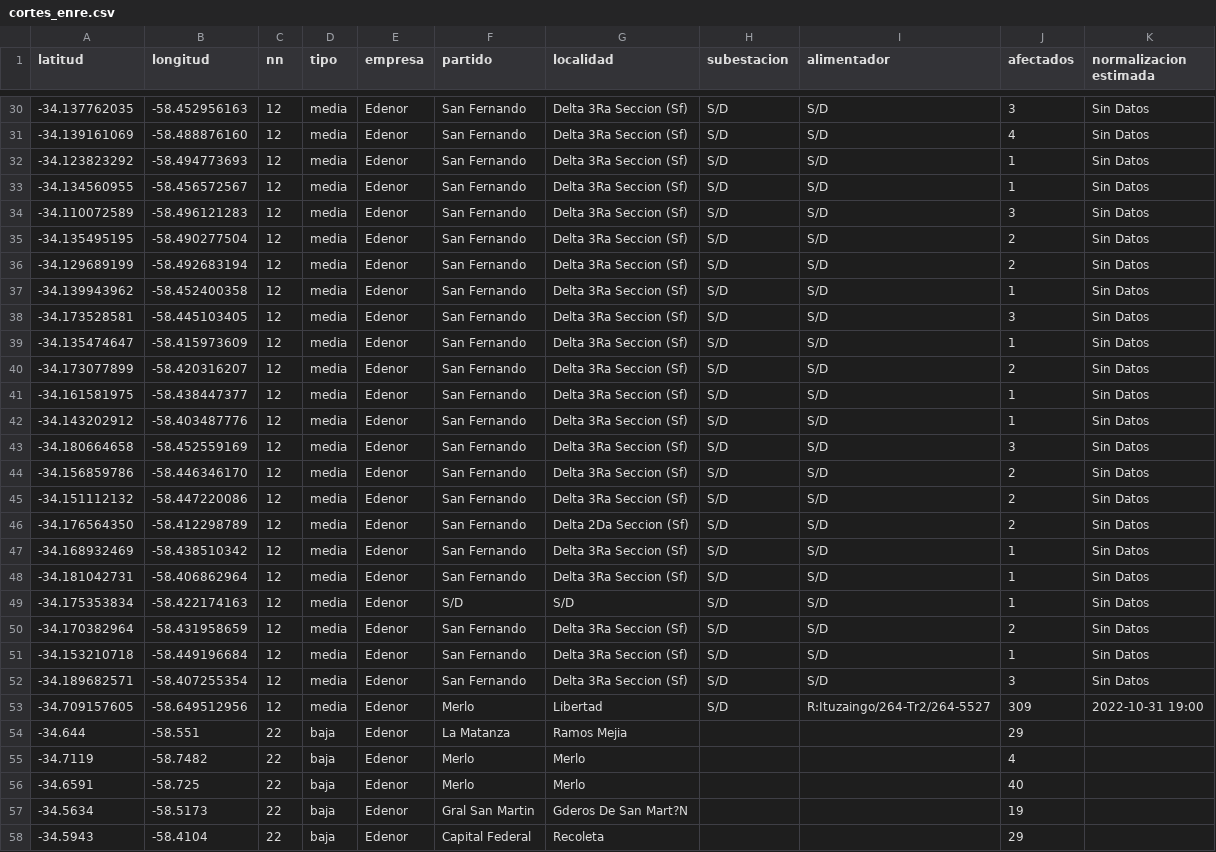
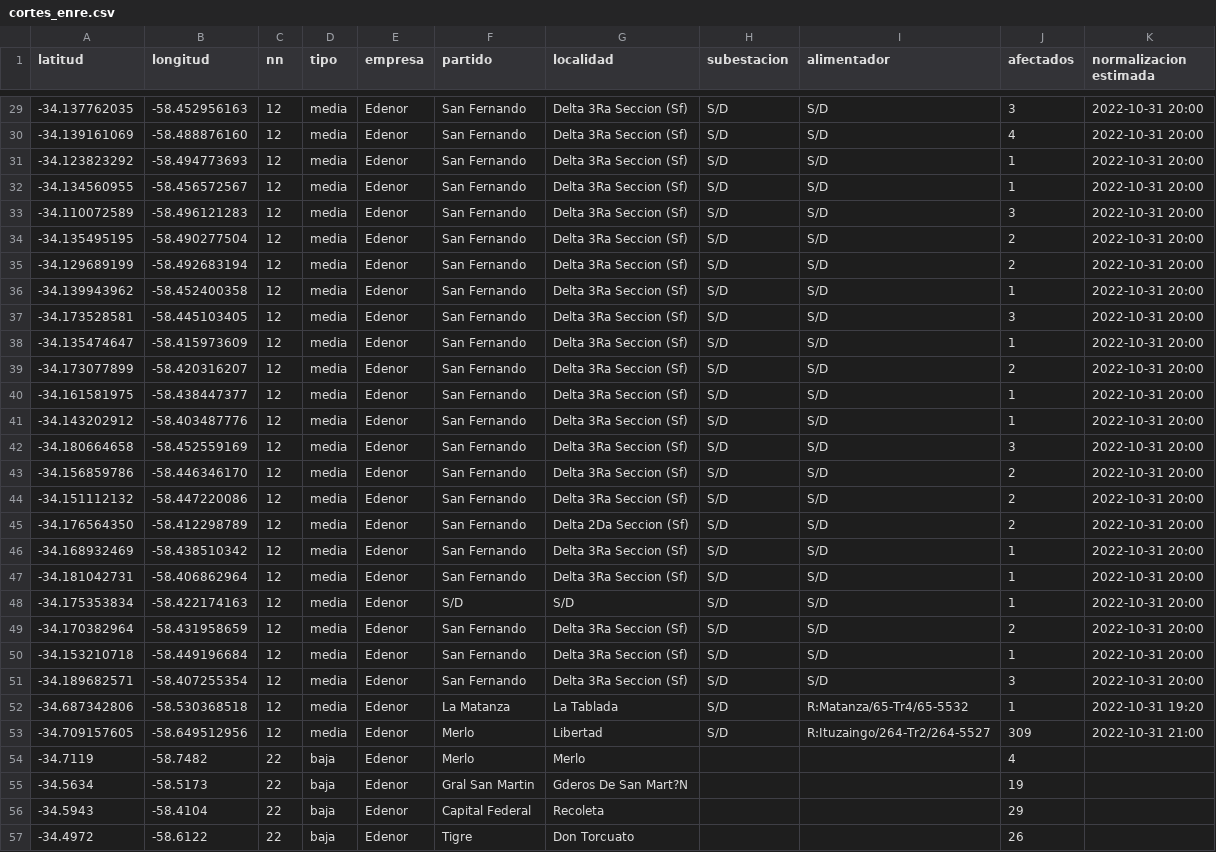
Before and after one commit to OpenDataCordoba/cortes_enre, a CSV file: cortes_enre.csv, drawn as a sheet; only a part is shown, gaps mark what is left out; the shorter side is filled out with more unchanged rows; the diff covers the shown part only.

```diff
--- a/cortes_enre.csv
+++ b/cortes_enre.csv
@@ -30,28 +29,27 @@ latitud,longitud,nn,tipo,empresa,partido,localidad,subestacion,alimentador,afect
--34.137762035,-58.452956163,12,media,Edenor,San Fernando,Delta 3Ra Seccion (Sf),S/D,S/D,3,Sin Datos
--34.139161069,-58.488876160,12,media,Edenor,San Fernando,Delta 3Ra Seccion (Sf),S/D,S/D,4,Sin Datos
--34.123823292,-58.494773693,12,media,Edenor,San Fernando,Delta 3Ra Seccion (Sf),S/D,S/D,1,Sin Datos
--34.134560955,-58.456572567,12,media,Edenor,San Fernando,Delta 3Ra Seccion (Sf),S/D,S/D,1,Sin Datos
--34.110072589,-58.496121283,12,media,Edenor,San Fernando,Delta 3Ra Seccion (Sf),S/D,S/D,3,Sin Datos
--34.135495195,-58.490277504,12,media,Edenor,San Fernando,Delta 3Ra Seccion (Sf),S/D,S/D,2,Sin Datos
--34.129689199,-58.492683194,12,media,Edenor,San Fernando,Delta 3Ra Seccion (Sf),S/D,S/D,2,Sin Datos
--34.139943962,-58.452400358,12,media,Edenor,San Fernando,Delta 3Ra Seccion (Sf),S/D,S/D,1,Sin Datos
--34.173528581,-58.445103405,12,media,Edenor,San Fernando,Delta 3Ra Seccion (Sf),S/D,S/D,3,Sin Datos
--34.135474647,-58.415973609,12,media,Edenor,San Fernando,Delta 3Ra Seccion (Sf),S/D,S/D,1,Sin Datos
--34.173077899,-58.420316207,12,media,Edenor,San Fernando,Delta 3Ra Seccion (Sf),S/D,S/D,2,Sin Datos
--34.161581975,-58.438447377,12,media,Edenor,San Fernando,Delta 3Ra Seccion (Sf),S/D,S/D,1,Sin Datos
--34.143202912,-58.403487776,12,media,Edenor,San Fernando,Delta 3Ra Seccion (Sf),S/D,S/D,1,Sin Datos
--34.180664658,-58.452559169,12,media,Edenor,San Fernando,Delta 3Ra Seccion (Sf),S/D,S/D,3,Sin Datos
--34.156859786,-58.446346170,12,media,Edenor,San Fernando,Delta 3Ra Seccion (Sf),S/D,S/D,2,Sin Datos
--34.151112132,-58.447220086,12,media,Edenor,San Fernando,Delta 3Ra Seccion (Sf),S/D,S/D,2,Sin Datos
--34.176564350,-58.412298789,12,media,Edenor,San Fernando,Delta 2Da Seccion (Sf),S/D,S/D,2,Sin Datos
--34.168932469,-58.438510342,12,media,Edenor,San Fernando,Delta 3Ra Seccion (Sf),S/D,S/D,1,Sin Datos
--34.181042731,-58.406862964,12,media,Edenor,San Fernando,Delta 3Ra Seccion (Sf),S/D,S/D,1,Sin Datos
--34.175353834,-58.422174163,12,media,Edenor,S/D,S/D,S/D,S/D,1,Sin Datos
--34.170382964,-58.431958659,12,media,Edenor,San Fernando,Delta 3Ra Seccion (Sf),S/D,S/D,2,Sin Datos
--34.153210718,-58.449196684,12,media,Edenor,San Fernando,Delta 3Ra Seccion (Sf),S/D,S/D,1,Sin Datos
--34.189682571,-58.407255354,12,media,Edenor,San Fernando,Delta 3Ra Seccion (Sf),S/D,S/D,3,Sin Datos
--34.709157605,-58.649512956,12,media,Edenor,Merlo,Libertad,S/D,R:Ituzaingo/264-Tr2/264-5527,309,2022-10-31 19:00
--34.644,-58.551,22,baja,Edenor,La Matanza,Ramos Mejia,,,29,
+-34.137762035,-58.452956163,12,media,Edenor,San Fernando,Delta 3Ra Seccion (Sf),S/D,S/D,3,2022-10-31 20:00
+-34.139161069,-58.488876160,12,media,Edenor,San Fernando,Delta 3Ra Seccion (Sf),S/D,S/D,4,2022-10-31 20:00
+-34.123823292,-58.494773693,12,media,Edenor,San Fernando,Delta 3Ra Seccion (Sf),S/D,S/D,1,2022-10-31 20:00
+-34.134560955,-58.456572567,12,media,Edenor,San Fernando,Delta 3Ra Seccion (Sf),S/D,S/D,1,2022-10-31 20:00
+-34.110072589,-58.496121283,12,media,Edenor,San Fernando,Delta 3Ra Seccion (Sf),S/D,S/D,3,2022-10-31 20:00
+-34.135495195,-58.490277504,12,media,Edenor,San Fernando,Delta 3Ra Seccion (Sf),S/D,S/D,2,2022-10-31 20:00
+-34.129689199,-58.492683194,12,media,Edenor,San Fernando,Delta 3Ra Seccion (Sf),S/D,S/D,2,2022-10-31 20:00
+-34.139943962,-58.452400358,12,media,Edenor,San Fernando,Delta 3Ra Seccion (Sf),S/D,S/D,1,2022-10-31 20:00
+-34.173528581,-58.445103405,12,media,Edenor,San Fernando,Delta 3Ra Seccion (Sf),S/D,S/D,3,2022-10-31 20:00
+-34.135474647,-58.415973609,12,media,Edenor,San Fernando,Delta 3Ra Seccion (Sf),S/D,S/D,1,2022-10-31 20:00
+-34.173077899,-58.420316207,12,media,Edenor,San Fernando,Delta 3Ra Seccion (Sf),S/D,S/D,2,2022-10-31 20:00
+-34.161581975,-58.438447377,12,media,Edenor,San Fernando,Delta 3Ra Seccion (Sf),S/D,S/D,1,2022-10-31 20:00
+-34.143202912,-58.403487776,12,media,Edenor,San Fernando,Delta 3Ra Seccion (Sf),S/D,S/D,1,2022-10-31 20:00
+-34.180664658,-58.452559169,12,media,Edenor,San Fernando,Delta 3Ra Seccion (Sf),S/D,S/D,3,2022-10-31 20:00
+-34.156859786,-58.446346170,12,media,Edenor,San Fernando,Delta 3Ra Seccion (Sf),S/D,S/D,2,2022-10-31 20:00
+-34.151112132,-58.447220086,12,media,Edenor,San Fernando,Delta 3Ra Seccion (Sf),S/D,S/D,2,2022-10-31 20:00
+-34.176564350,-58.412298789,12,media,Edenor,San Fernando,Delta 2Da Seccion (Sf),S/D,S/D,2,2022-10-31 20:00
+-34.168932469,-58.438510342,12,media,Edenor,San Fernando,Delta 3Ra Seccion (Sf),S/D,S/D,1,2022-10-31 20:00
+-34.181042731,-58.406862964,12,media,Edenor,San Fernando,Delta 3Ra Seccion (Sf),S/D,S/D,1,2022-10-31 20:00
+-34.175353834,-58.422174163,12,media,Edenor,S/D,S/D,S/D,S/D,1,2022-10-31 20:00
+-34.170382964,-58.431958659,12,media,Edenor,San Fernando,Delta 3Ra Seccion (Sf),S/D,S/D,2,2022-10-31 20:00
+-34.153210718,-58.449196684,12,media,Edenor,San Fernando,Delta 3Ra Seccion (Sf),S/D,S/D,1,2022-10-31 20:00
+-34.189682571,-58.407255354,12,media,Edenor,San Fernando,Delta 3Ra Seccion (Sf),S/D,S/D,3,2022-10-31 20:00
+-34.687342806,-58.530368518,12,media,Edenor,La Matanza,La Tablada,S/D,R:Matanza/65-Tr4/65-5532,1,2022-10-31 19:20
+-34.709157605,-58.649512956,12,media,Edenor,Merlo,Libertad,S/D,R:Ituzaingo/264-Tr2/264-5527,309,2022-10-31 21:00
 -34.7119,-58.7482,22,baja,Edenor,Merlo,Merlo,,,4,
--34.6591,-58.725,22,baja,Edenor,Merlo,Merlo,,,40,
 -34.5634,-58.5173,22,baja,Edenor,Gral San Martin,Gderos De San Mart?N,,,19,
```
Also changed, not shown: 1 removed row and 27 edited cells elsewhere in this file.
